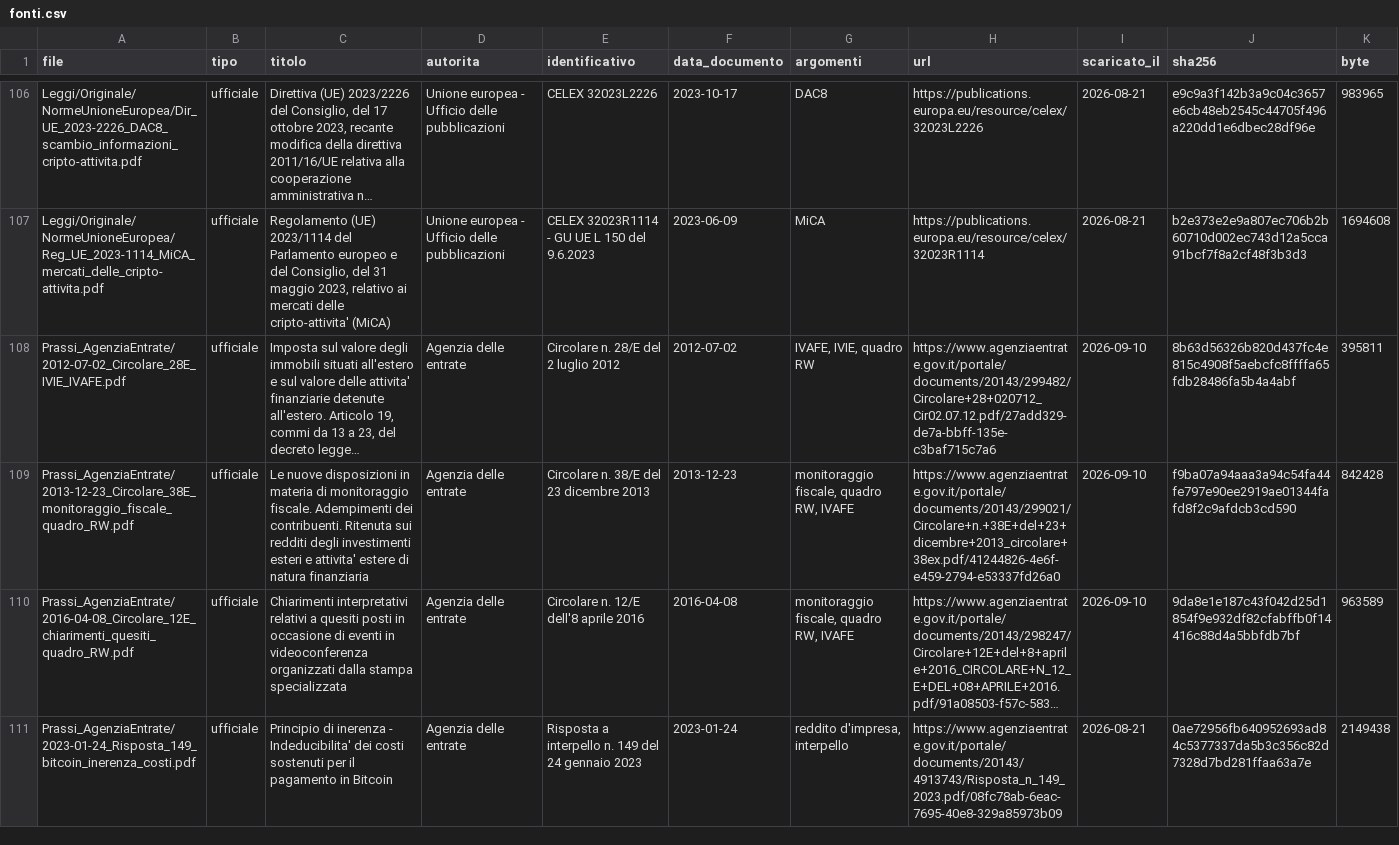
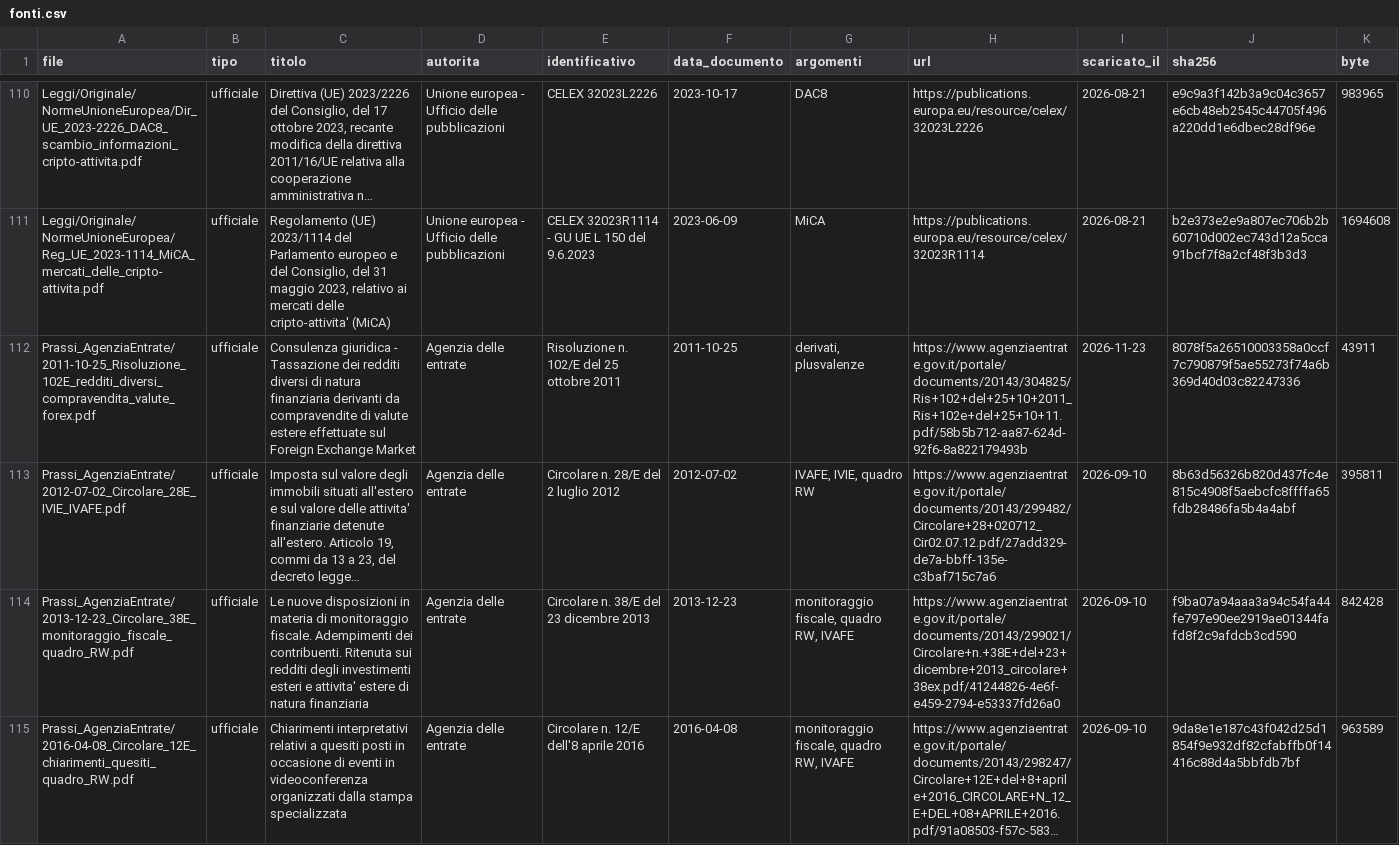
Before and after one commit to Lucapasselli/GiacenzeCrypto, a CSV file: Normativa/fonti.csv, drawn as a sheet; only a part is shown, gaps mark what is left out; the shorter side is filled out with more unchanged rows; long unchanged cells end in …; the diff covers the shown part only; the diff names each change by its address in the sheet, - before the commit and + after, or states it on an @@ line.

```diff
--- a/Normativa/fonti.csv
+++ b/Normativa/fonti.csv
+row 112: Prassi_AgenziaEntrate/2011-10-25_Risoluzione_102E_redditi_diversi_compravendita_valute_forex.pdf | ufficiale | Consulenza giuridica - Tassazione dei redditi diversi di natura finanziaria derivanti da compravendite di valute estere effettuate sul Foreign Exchange Market | Agenzia delle entrate | Risoluzione n. 102/E del 25 ottobre 2011 | 2011-10-25 | derivati, plusvalenze | https://www.agenziaentrate.gov.it/portale/documents/20143/304825/Ris+102+del+25+10+2011_Ris+102e+del+25+10+11.pdf/58b5b712-aa87-624d-92f6-8a822179493b | 2026-11-23 | 8078f5a26510003358a0ccf7c790879f5ae55273f74a6b369d40d03c82247336 | 43911
```
Also changed, not shown: 5 added rows elsewhere in this file, 56 other files.
